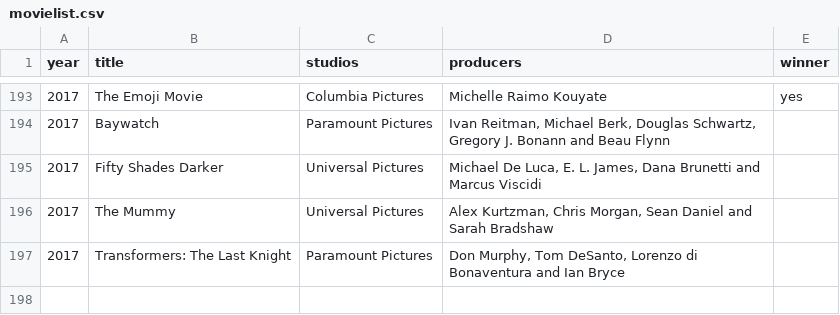
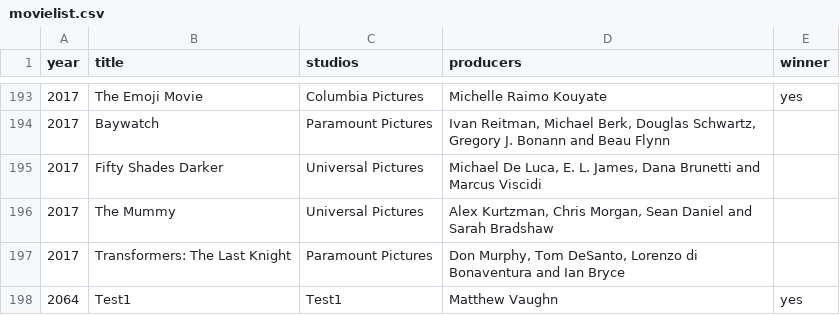
Before and after one commit to eballao/worst-golden-raspberry-awards-movie-api, a CSV file: src/main/resources/movielist.csv, drawn as a sheet; only a part is shown, gaps mark what is left out; the diff names each change by its address in the sheet, - before the commit and + after, or states it on an @@ line.

```diff
--- a/src/main/resources/movielist.csv
+++ b/src/main/resources/movielist.csv
+row 198: 2064 | Test1 | Test1 | Matthew Vaughn | yes
```
Also changed, not shown: 3 other files.
